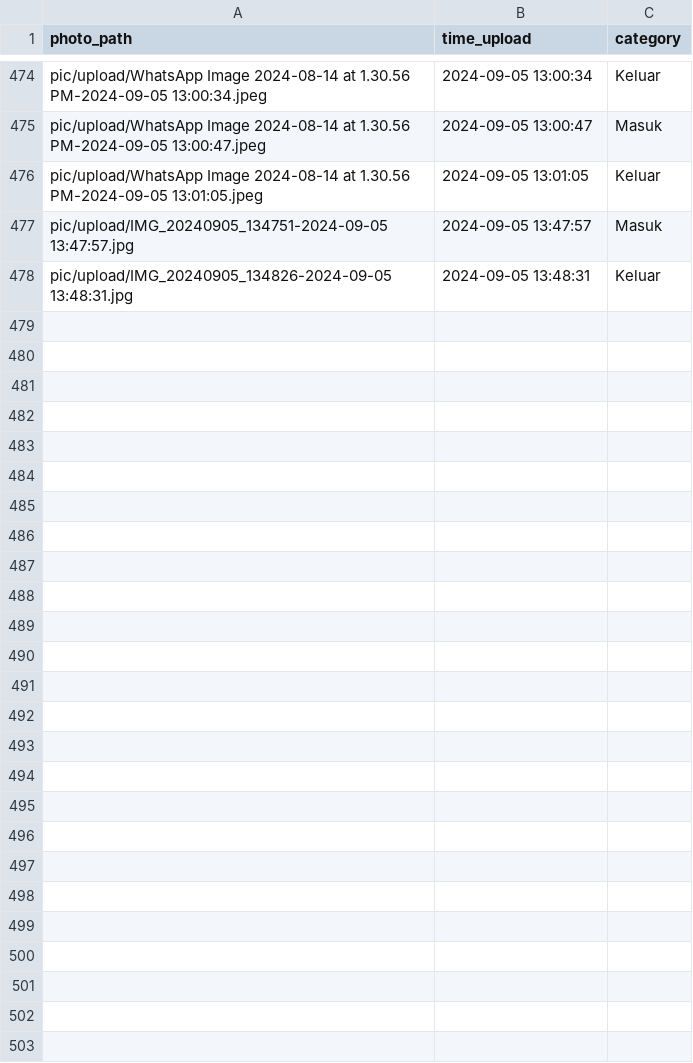
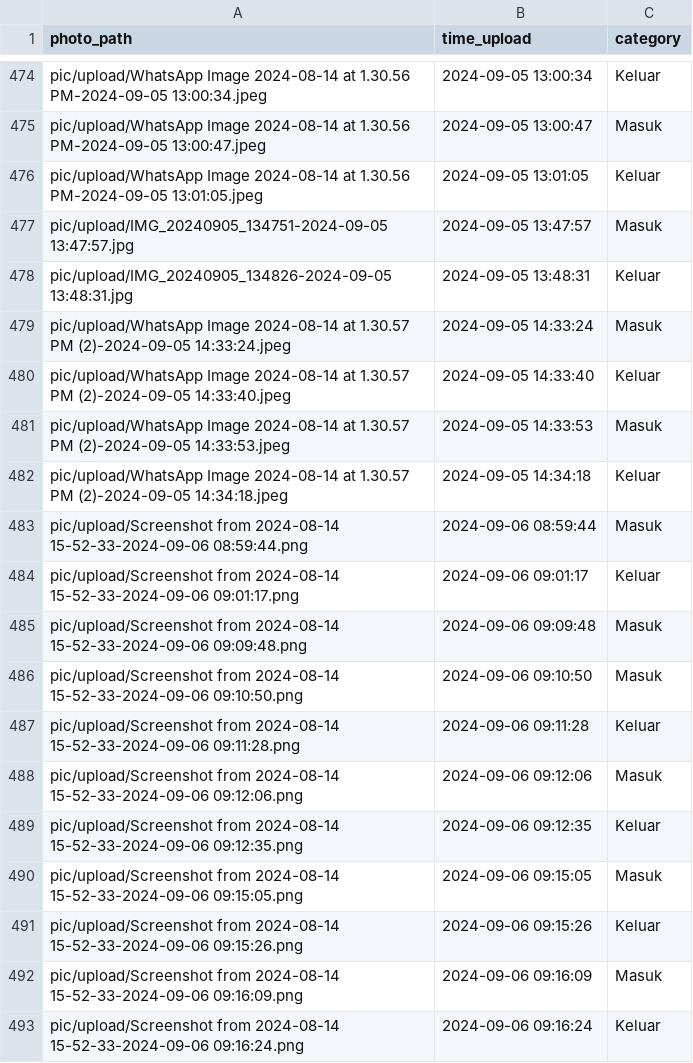
Before and after one commit to rocery/ocr, a CSV file: pic/photo_uploaded.csv, drawn as a sheet; only a part is shown, gaps mark what is left out.

```diff
--- a/pic/photo_uploaded.csv
+++ b/pic/photo_uploaded.csv
@@ -478 +478,16 @@ pic/upload/IMG_20240905_134751-2024-09-05 13:47:57.jpg,2024-09-05 13:47:57,Masuk
 pic/upload/IMG_20240905_134826-2024-09-05 13:48:31.jpg,2024-09-05 13:48:31,Keluar
+pic/upload/WhatsApp Image 2024-08-14 at 1.30.57 PM (2)-2024-09-05 14:33:24.jpeg,2024-09-05 14:33:24,Masuk
+pic/upload/WhatsApp Image 2024-08-14 at 1.30.57 PM (2)-2024-09-05 14:33:40.jpeg,2024-09-05 14:33:40,Keluar
+pic/upload/WhatsApp Image 2024-08-14 at 1.30.57 PM (2)-2024-09-05 14:33:53.jpeg,2024-09-05 14:33:53,Masuk
+pic/upload/WhatsApp Image 2024-08-14 at 1.30.57 PM (2)-2024-09-05 14:34:18.jpeg,2024-09-05 14:34:18,Keluar
+pic/upload/Screenshot from 2024-08-14 15-52-33-2024-09-06 08:59:44.png,2024-09-06 08:59:44,Masuk
+pic/upload/Screenshot from 2024-08-14 15-52-33-2024-09-06 09:01:17.png,2024-09-06 09:01:17,Keluar
+pic/upload/Screenshot from 2024-08-14 15-52-33-2024-09-06 09:09:48.png,2024-09-06 09:09:48,Masuk
+pic/upload/Screenshot from 2024-08-14 15-52-33-2024-09-06 09:10:50.png,2024-09-06 09:10:50,Masuk
+pic/upload/Screenshot from 2024-08-14 15-52-33-2024-09-06 09:11:28.png,2024-09-06 09:11:28,Keluar
+pic/upload/Screenshot from 2024-08-14 15-52-33-2024-09-06 09:12:06.png,2024-09-06 09:12:06,Masuk
+pic/upload/Screenshot from 2024-08-14 15-52-33-2024-09-06 09:12:35.png,2024-09-06 09:12:35,Keluar
+pic/upload/Screenshot from 2024-08-14 15-52-33-2024-09-06 09:15:05.png,2024-09-06 09:15:05,Masuk
+pic/upload/Screenshot from 2024-08-14 15-52-33-2024-09-06 09:15:26.png,2024-09-06 09:15:26,Keluar
+pic/upload/Screenshot from 2024-08-14 15-52-33-2024-09-06 09:16:09.png,2024-09-06 09:16:09,Masuk
+pic/upload/Screenshot from 2024-08-14 15-52-33-2024-09-06 09:16:24.png,2024-09-06 09:16:24,Keluar
```
Also changed, not shown: pic/ocr/2024-09-05.csv, pic/ocr/all_data_ocr.csv, 32 other files.
